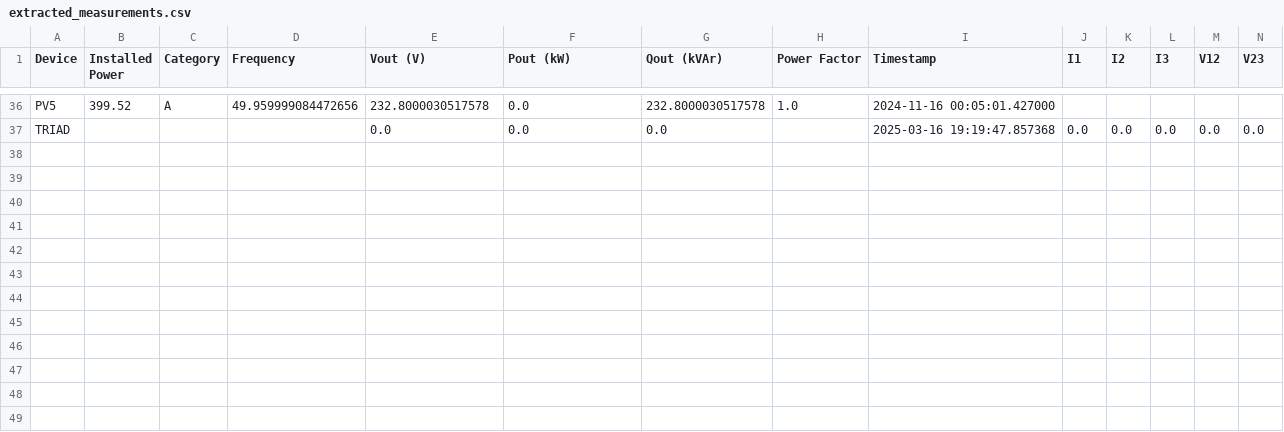
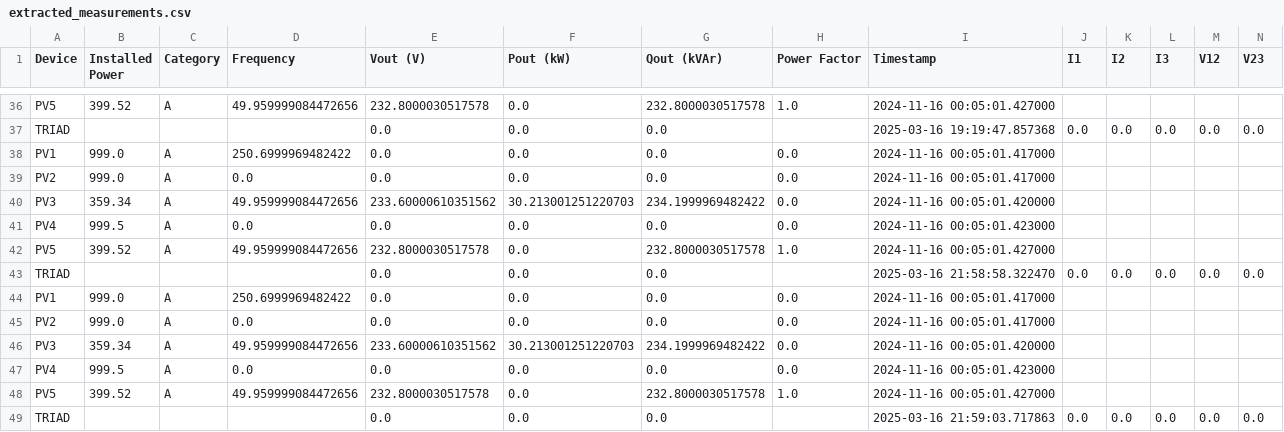
Before and after one commit to manbarrvil/CoLabsCode, a CSV file: EC_HEDNO/FDII Code_AUTH_real_time/extracted_measurements.csv, drawn as a sheet; only a part is shown, gaps mark what is left out; rows hold the shown columns only; the diff names each change by its address in the sheet, - before the commit and + after, or states it on an @@ line.

Commit message:
FDI AUTH

```diff
--- a/EC_HEDNO/FDII Code_AUTH_real_time/extracted_measurements.csv
+++ b/EC_HEDNO/FDII Code_AUTH_real_time/extracted_measurements.csv
+row 38: PV1 | 999.0 | A | 250.6999969482422 | 0.0 | 0.0 | 0.0 | 0.0 | 2024-11-16 00:05:01.417000
+row 39: PV2 | 999.0 | A | 0.0 | 0.0 | 0.0 | 0.0 | 0.0 | 2024-11-16 00:05:01.417000
+row 40: PV3 | 359.34 | A | 49.959999084472656 | 233.60000610351562 | 30.213001251220703 | 234.1999969482422 | 0.0 | 2024-11-16 00:05:01.420000
+row 41: PV4 | 999.5 | A | 0.0 | 0.0 | 0.0 | 0.0 | 0.0 | 2024-11-16 00:05:01.423000
+row 42: PV5 | 399.52 | A | 49.959999084472656 | 232.8000030517578 | 0.0 | 232.8000030517578 | 1.0 | 2024-11-16 00:05:01.427000
+row 43: TRIAD |  |  |  | 0.0 | 0.0 | 0.0 |  | 2025-03-16 21:58:58.322470 | 0.0 | 0.0 | 0.0 | 0.0 | 0.0
+row 44: PV1 | 999.0 | A | 250.6999969482422 | 0.0 | 0.0 | 0.0 | 0.0 | 2024-11-16 00:05:01.417000
+row 45: PV2 | 999.0 | A | 0.0 | 0.0 | 0.0 | 0.0 | 0.0 | 2024-11-16 00:05:01.417000
+row 46: PV3 | 359.34 | A | 49.959999084472656 | 233.60000610351562 | 30.213001251220703 | 234.1999969482422 | 0.0 | 2024-11-16 00:05:01.420000
+row 47: PV4 | 999.5 | A | 0.0 | 0.0 | 0.0 | 0.0 | 0.0 | 2024-11-16 00:05:01.423000
+row 48: PV5 | 399.52 | A | 49.959999084472656 | 232.8000030517578 | 0.0 | 232.8000030517578 | 1.0 | 2024-11-16 00:05:01.427000
+row 49: TRIAD |  |  |  | 0.0 | 0.0 | 0.0 |  | 2025-03-16 21:59:03.717863 | 0.0 | 0.0 | 0.0 | 0.0 | 0.0
```
Also changed, not shown: 1 other file.
